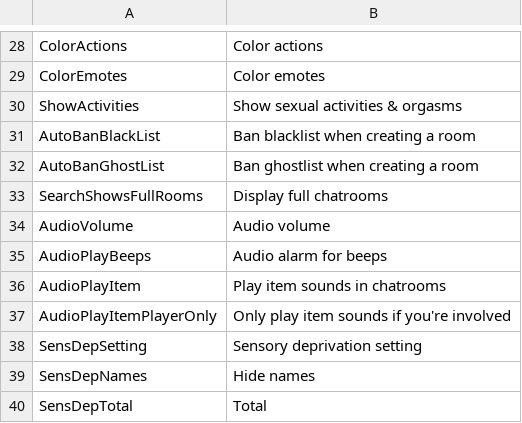
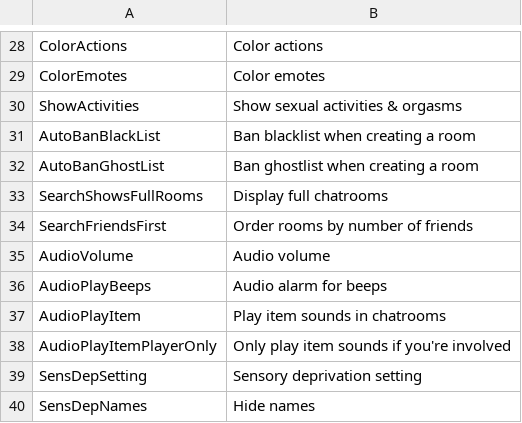
Before and after one commit to ace-1331/Bondage-College, a CSV file: BondageClub/Screens/Character/Preference/Text_Preference.csv, drawn as a sheet; only a part is shown, gaps mark what is left out; the shorter side is filled out with more unchanged rows.

Commit message:
Revert "Paginated search"
This reverts commit 659cea2507d9e3639f58c97f9fb255bcd536a5f5.

```diff
--- a/BondageClub/Screens/Character/Preference/Text_Preference.csv
+++ b/BondageClub/Screens/Character/Preference/Text_Preference.csv
@@ -33,2 +33,3 @@ AutoBanGhostList,Ban ghostlist when creating a room
 SearchShowsFullRooms,Display full chatrooms
+SearchFriendsFirst,Order rooms by number of friends
 AudioVolume,Audio volume
```
Also changed, not shown: 3 other files.
